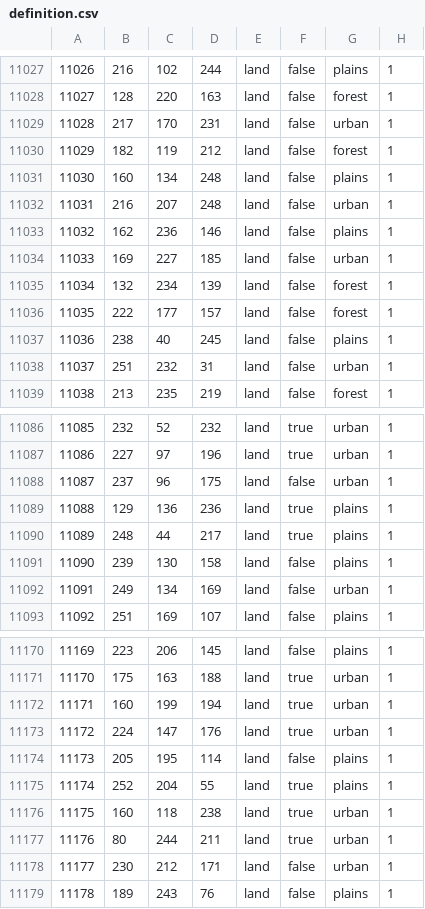
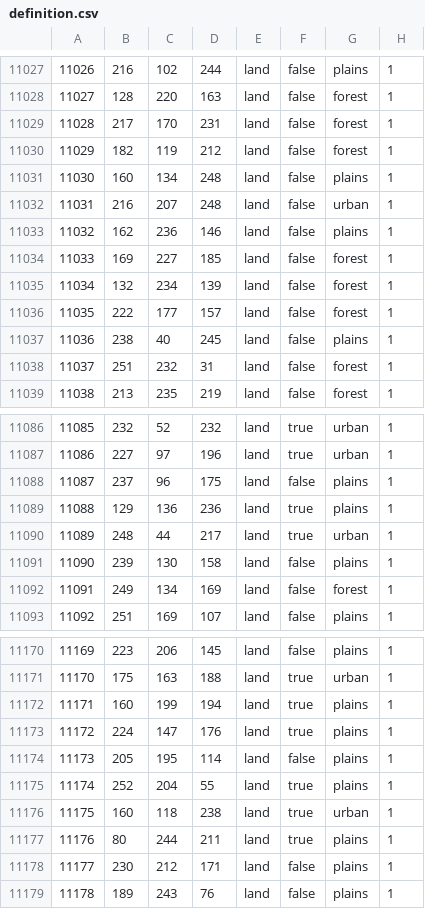
Before and after one commit to SlightOfHandio2/UKBETA, a CSV file: map/definition.csv, drawn as a sheet; only a part is shown, gaps mark what is left out; the diff covers the shown part only.

```diff
--- a/map/definition.csv
+++ b/map/definition.csv
@@ -11028,3 +11028,3 @@
 11027;128;220;163;land;false;forest;1
-11028;217;170;231;land;false;urban;1
+11028;217;170;231;land;false;forest;1
 11029;182;119;212;land;false;forest;1
@@ -11033,3 +11033,3 @@
 11032;162;236;146;land;false;plains;1
-11033;169;227;185;land;false;urban;1
+11033;169;227;185;land;false;forest;1
 11034;132;234;139;land;false;forest;1
@@ -11037,3 +11037,3 @@
 11036;238;40;245;land;false;plains;1
-11037;251;232;31;land;false;urban;1
+11037;251;232;31;land;false;forest;1
 11038;213;235;219;land;false;forest;1
@@ -11087,7 +11087,7 @@
 11086;227;97;196;land;true;urban;1
-11087;237;96;175;land;false;urban;1
+11087;237;96;175;land;false;plains;1
 11088;129;136;236;land;true;plains;1
-11089;248;44;217;land;true;plains;1
+11089;248;44;217;land;true;urban;1
 11090;239;130;158;land;false;plains;1
-11091;249;134;169;land;false;urban;1
+11091;249;134;169;land;false;forest;1
 11092;251;169;107;land;false;plains;1
@@ -11171,4 +11171,4 @@
 11170;175;163;188;land;true;urban;1
-11171;160;199;194;land;true;urban;1
-11172;224;147;176;land;true;urban;1
+11171;160;199;194;land;true;plains;1
+11172;224;147;176;land;true;plains;1
 11173;205;195;114;land;false;plains;1
@@ -11176,4 +11176,4 @@
 11175;160;118;238;land;true;urban;1
-11176;80;244;211;land;true;urban;1
-11177;230;212;171;land;false;urban;1
+11176;80;244;211;land;true;plains;1
+11177;230;212;171;land;false;plains;1
 11178;189;243;76;land;false;plains;1
```
Also changed, not shown: 32 edited cells elsewhere in this file, 1 other file.
